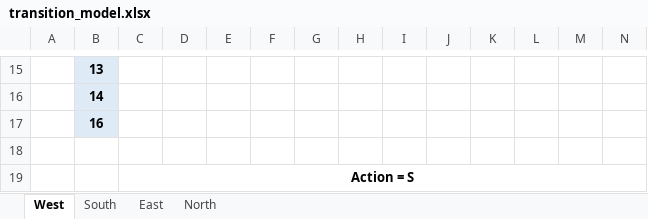
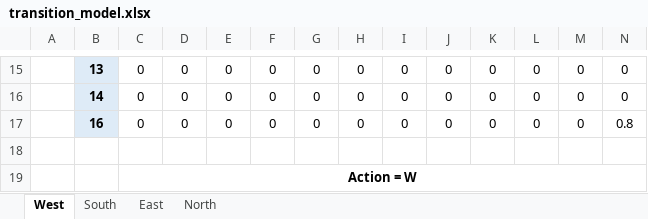
Before and after one commit to evyatarluv/Intelligent-Robotic-Systems, an Excel workbook: MDP/transition_model.xlsx, sheet West, drawn as a sheet; only a part is shown, gaps mark what is left out; values as stored, in another font and other column widths than the file's, no borders; the diff covers the shown part only; the diff names each change by its address in the sheet, - before the commit and + after, or states it on an @@ line.

```diff
--- a/MDP/transition_model.xlsx (sheet West)
+++ b/MDP/transition_model.xlsx (sheet West)
-C15:C17: (empty)
+C15:C17: 0
-D15:D17: (empty)
+D15:D17: 0
-E15:E17: (empty)
+E15:E17: 0
-F15:F17: (empty)
+F15:F17: 0
-G15:G17: (empty)
+G15:G17: 0
-H15:H17: (empty)
+H15:H17: 0
-I15:I17: (empty)
+I15:I17: 0
-J15:J17: (empty)
+J15:J17: 0
-K15:K17: (empty)
+K15:K17: 0
-L15:L17: (empty)
+L15:L17: 0
-M15:M17: (empty)
+M15:M17: 0
-N15:N16: (empty)
+N15:N16: 0
-N17: (empty)
+N17: 0.8
-C19: Action = S
+C19: Action = W
```
Also changed, not shown: 189 edited cells elsewhere in this sheet.
